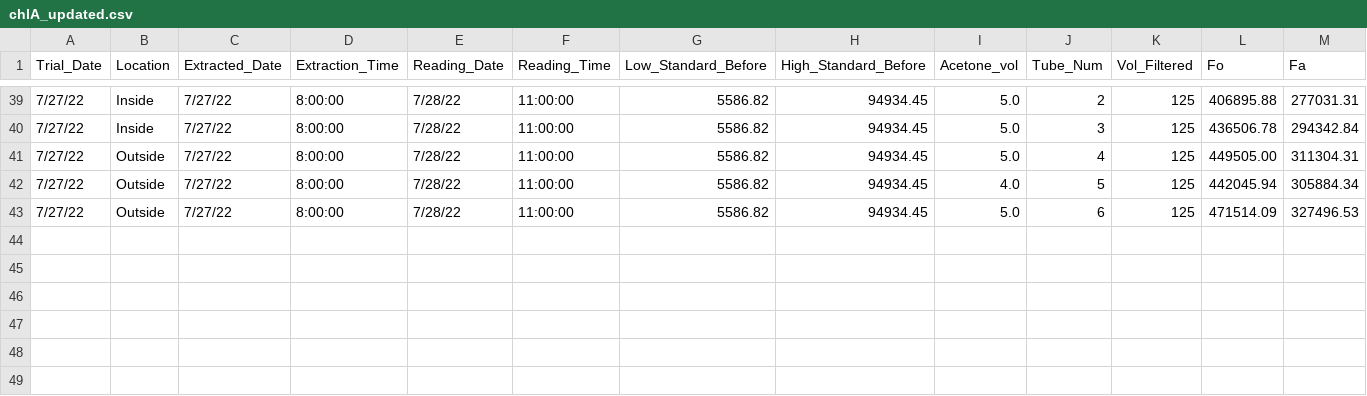
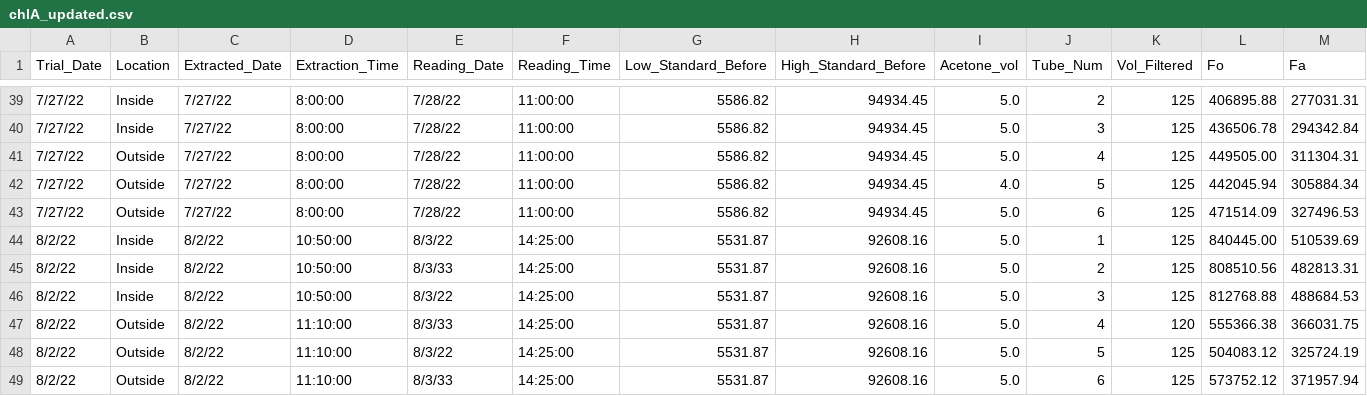
Before and after one commit to rmk118/oyster-study, a CSV file: chlA_updated.csv, drawn as a sheet; only a part is shown, gaps mark what is left out; rows hold the shown columns only; the diff names each change by its address in the sheet, - before the commit and + after, or states it on an @@ line.

```diff
--- a/chlA_updated.csv
+++ b/chlA_updated.csv
+row 44: 8/2/22 | Inside | 8/2/22 | 10:50:00 | 8/3/22 | 14:25:00 | 5531.87 | 92608.16 | 5.0 | 1 | 125 | 840445.00 | 510539.69
+row 45: 8/2/22 | Inside | 8/2/22 | 10:50:00 | 8/3/33 | 14:25:00 | 5531.87 | 92608.16 | 5.0 | 2 | 125 | 808510.56 | 482813.31
+row 46: 8/2/22 | Inside | 8/2/22 | 10:50:00 | 8/3/22 | 14:25:00 | 5531.87 | 92608.16 | 5.0 | 3 | 125 | 812768.88 | 488684.53
+row 47: 8/2/22 | Outside | 8/2/22 | 11:10:00 | 8/3/33 | 14:25:00 | 5531.87 | 92608.16 | 5.0 | 4 | 120 | 555366.38 | 366031.75
+row 48: 8/2/22 | Outside | 8/2/22 | 11:10:00 | 8/3/22 | 14:25:00 | 5531.87 | 92608.16 | 5.0 | 5 | 125 | 504083.12 | 325724.19
+row 49: 8/2/22 | Outside | 8/2/22 | 11:10:00 | 8/3/33 | 14:25:00 | 5531.87 | 92608.16 | 5.0 | 6 | 125 | 573752.12 | 371957.94
```
Also changed, not shown: 3 other files.
